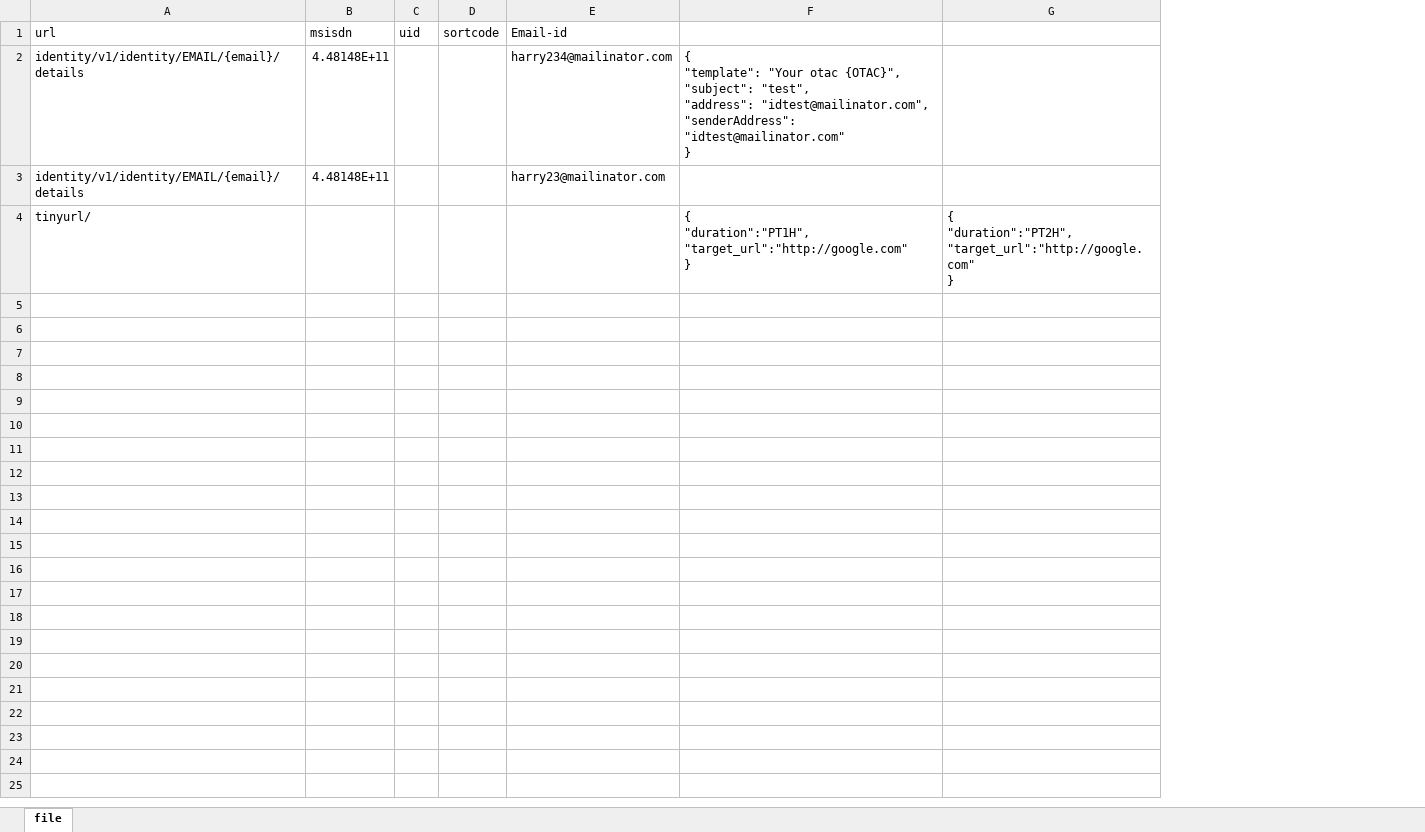
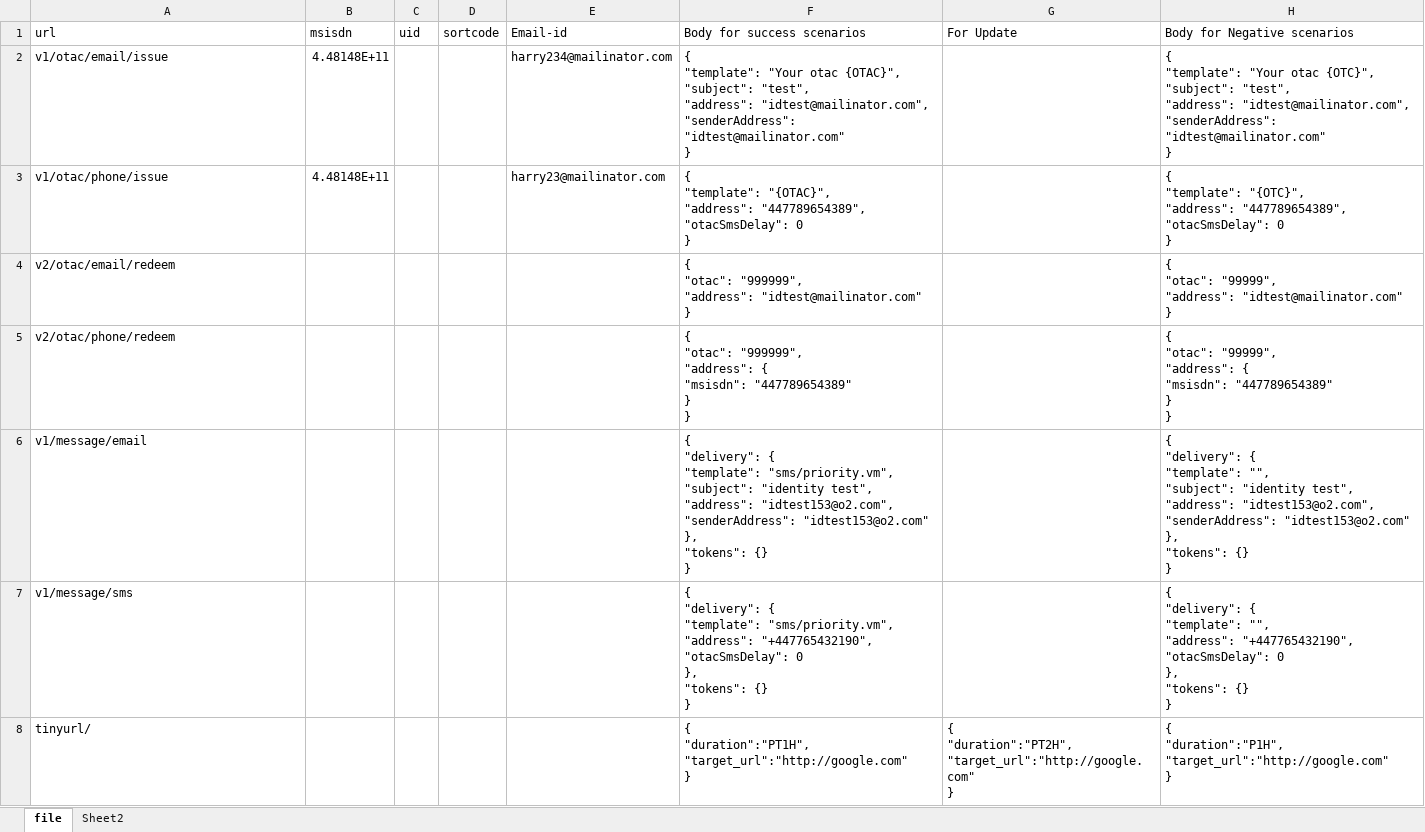
Before and after one commit to Sushma63/RestAssured, an Excel workbook: config/file.xlsx, sheet file, drawn as a sheet; values as stored, in another font and other column widths than the file's, no borders; ↵ is a line break in a cell; the diff names each change by its address in the sheet, - before the commit and + after, or states it on an @@ line.

```diff
--- a/config/file.xlsx (sheet file)
+++ b/config/file.xlsx (sheet file)
+sheet tab: Sheet2
+column H (Body for Negative scenarios), rows 2-3: { ↵ "template": "Your otac {OTC}", ↵ "subject": "test", ↵ "address": "idtest@mailinator.com", ↵ "senderAddress": "idtest@mailinator.com" ↵ } | { ↵ "template": "{OTC}", ↵ "address": "447789654389", ↵ "otacSmsDelay": 0 ↵ }; row 8: { ↵ "duration":"P1H", ↵ "target_url":"http://google.com" ↵ }
-F1: (empty)
+F1: Body for success scenarios
-G1: (empty)
+G1: For Update
-A2 (url): identity/v1/identity/EMAIL/{email}/details
+A2 (url): v1/otac/email/issue
-A3 (url): identity/v1/identity/EMAIL/{email}/details
+A3 (url): v1/otac/phone/issue
-F3 (Body for success scenarios): (empty)
+F3 (Body for success scenarios): { ↵ "template": "{OTAC}", ↵ "address": "447789654389", ↵ "otacSmsDelay": 0 ↵ }
+row 4: v2/otac/email/redeem |  |  |  |  | { ↵ "otac": "999999", ↵ "address": "idtest@mailinator.com" ↵ } |  | { ↵ "otac": "99999", ↵ "address": "idtest@mailinator.com" ↵ }
+row 5: v2/otac/phone/redeem |  |  |  |  | { ↵ "otac": "999999", ↵ "address": { ↵ "msisdn": "447789654389" ↵ } ↵ } |  | { ↵ "otac": "99999", ↵ "address": { ↵ "msisdn": "447789654389" ↵ } ↵ }
+row 6: v1/message/email |  |  |  |  | { ↵ "delivery": { ↵ "template": "sms/priority.vm", ↵ "subject": "identity test", ↵ "address": "idtest153@o2.com", ↵ "senderAddress": "idtest153@o2.com" ↵ }, ↵ "tokens": {} ↵ } |  | { ↵ "delivery": { ↵ "template": "", ↵ "subject": "identity test", ↵ "address": "idtest153@o2.com", ↵ "senderAddress": "idtest153@o2.com" ↵ }, ↵ "tokens": {} ↵ }
+row 7: v1/message/sms |  |  |  |  | { ↵ "delivery": { ↵ "template": "sms/priority.vm", ↵ "address": "+447765432190", ↵ "otacSmsDelay": 0 ↵ }, ↵ "tokens": {} ↵ } |  | { ↵ "delivery": { ↵ "template": "", ↵ "address": "+447765432190", ↵ "otacSmsDelay": 0 ↵ }, ↵ "tokens": {} ↵ }
```
Also changed, not shown: 13 other files.
